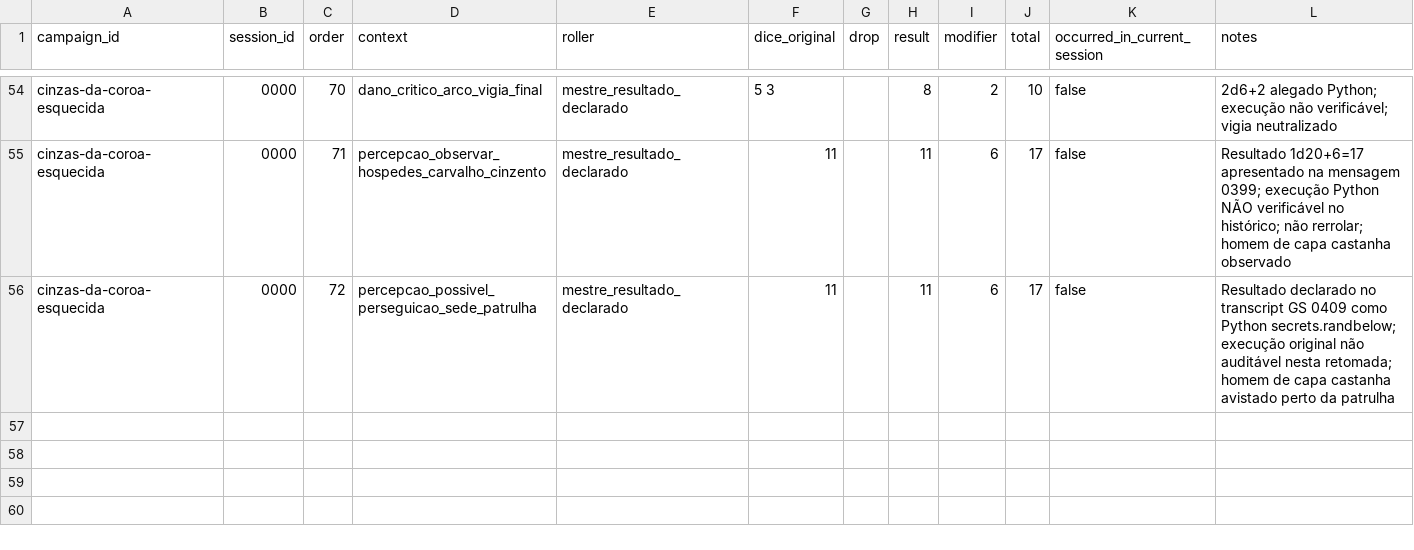
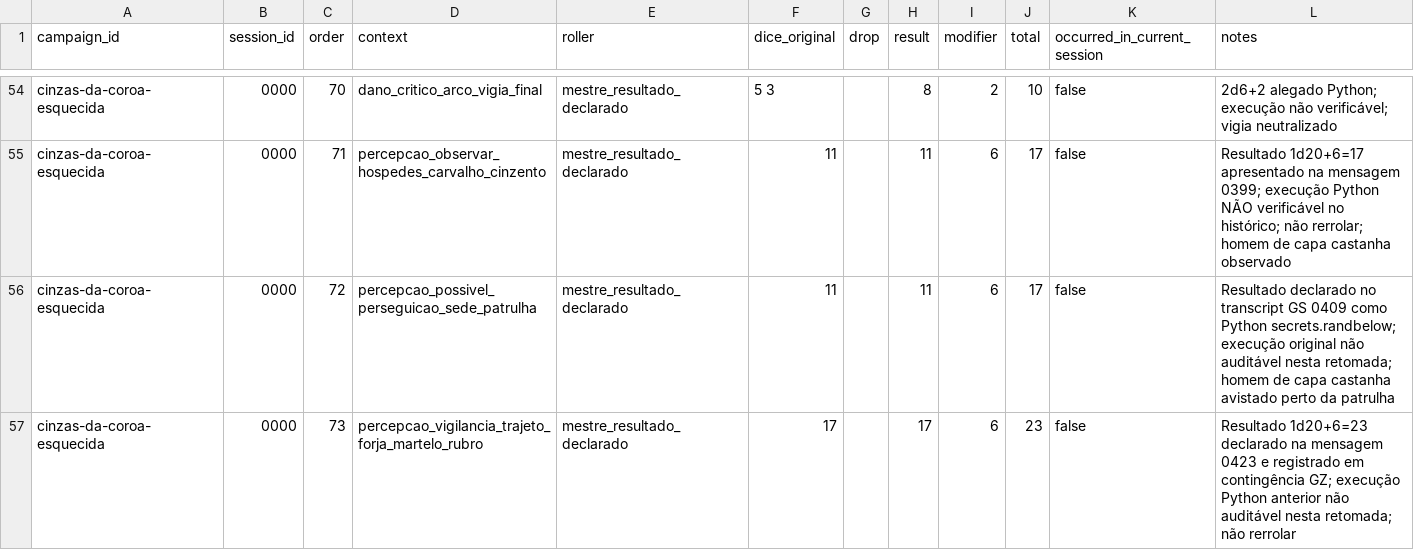
Before and after one commit to lucasonofresantos-ux/dnd-campanha, a CSV file: campaigns/cinzas-da-coroa-esquecida/dice/ROLL_LOG.csv, drawn as a sheet; only a part is shown, gaps mark what is left out; the diff names each change by its address in the sheet, - before the commit and + after, or states it on an @@ line.

Commit message:
Reconciliacao de GY-GZ, estado e rolagem declarada da campanha

```diff
--- a/campaigns/cinzas-da-coroa-esquecida/dice/ROLL_LOG.csv
+++ b/campaigns/cinzas-da-coroa-esquecida/dice/ROLL_LOG.csv
+row 57: cinzas-da-coroa-esquecida | 0000 | 73 | percepcao_vigilancia_trajeto_forja_martelo_rubro | mestre_resultado_declarado | 17 |  | 17 | 6 | 23 | false | Resultado 1d20+6=23 declarado na mensagem 0423 e registrado em contingência GZ; execução Python anterior não auditável nesta retomada; não rerrolar
```
